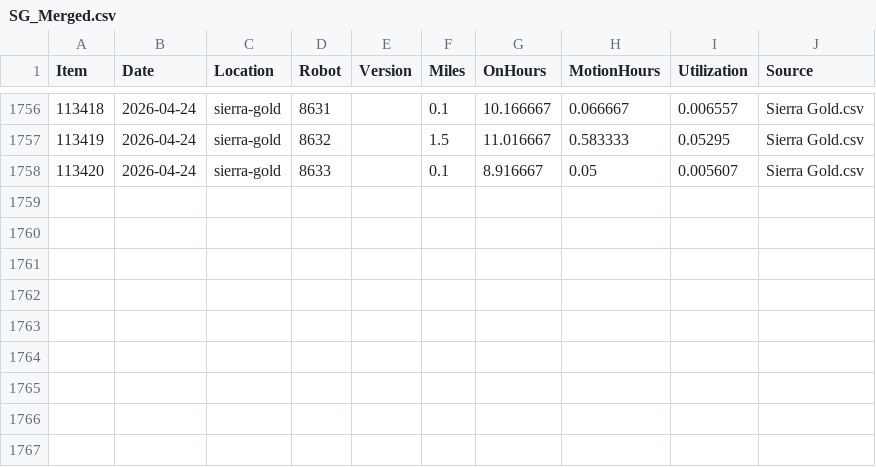
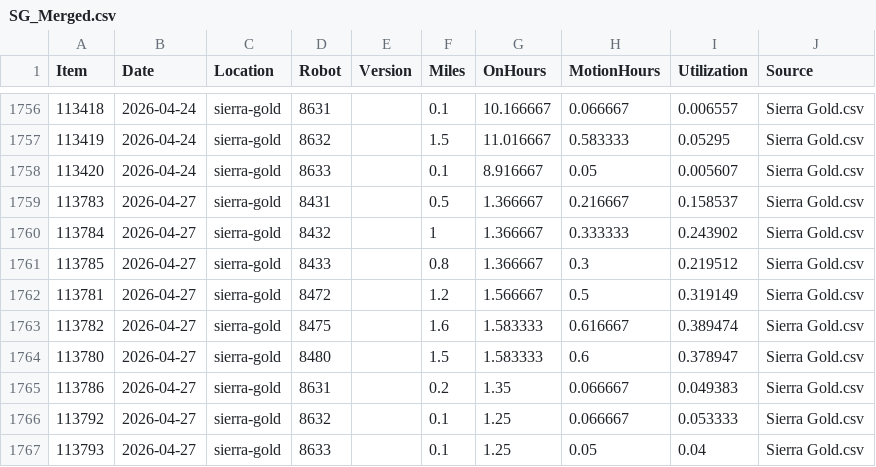
Before and after one commit to Jot18/sg-dashboard, a CSV file: Airtable Harvester with Dashboard/data/SG_Merged.csv, drawn as a sheet; only a part is shown, gaps mark what is left out; the diff names each change by its address in the sheet, - before the commit and + after, or states it on an @@ line.

```diff
--- a/Airtable Harvester with Dashboard/data/SG_Merged.csv
+++ b/Airtable Harvester with Dashboard/data/SG_Merged.csv
+row 1759: 113783 | 2026-04-27 | sierra-gold | 8431 |  | 0.5 | 1.366667 | 0.216667 | 0.158537 | Sierra Gold.csv
+row 1760: 113784 | 2026-04-27 | sierra-gold | 8432 |  | 1 | 1.366667 | 0.333333 | 0.243902 | Sierra Gold.csv
+row 1761: 113785 | 2026-04-27 | sierra-gold | 8433 |  | 0.8 | 1.366667 | 0.3 | 0.219512 | Sierra Gold.csv
+row 1762: 113781 | 2026-04-27 | sierra-gold | 8472 |  | 1.2 | 1.566667 | 0.5 | 0.319149 | Sierra Gold.csv
+row 1763: 113782 | 2026-04-27 | sierra-gold | 8475 |  | 1.6 | 1.583333 | 0.616667 | 0.389474 | Sierra Gold.csv
+row 1764: 113780 | 2026-04-27 | sierra-gold | 8480 |  | 1.5 | 1.583333 | 0.6 | 0.378947 | Sierra Gold.csv
+row 1765: 113786 | 2026-04-27 | sierra-gold | 8631 |  | 0.2 | 1.35 | 0.066667 | 0.049383 | Sierra Gold.csv
+row 1766: 113792 | 2026-04-27 | sierra-gold | 8632 |  | 0.1 | 1.25 | 0.066667 | 0.053333 | Sierra Gold.csv
+row 1767: 113793 | 2026-04-27 | sierra-gold | 8633 |  | 0.1 | 1.25 | 0.05 | 0.04 | Sierra Gold.csv
```
Also changed, not shown: Airtable Harvester with Dashboard/data/SG_History_Master.csv, Airtable Harvester with Dashboard/data/monthly_archive/SG_2026-04.csv, 3 other files.
